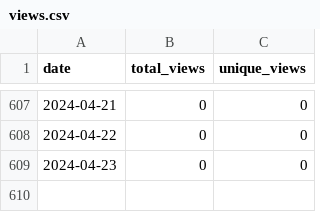
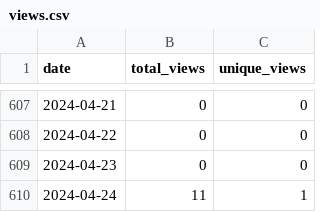
Before and after one commit to wumphlett/repostats, a CSV file: .traffic/views.csv, drawn as a sheet; only a part is shown, gaps mark what is left out.

Commit message:
Updating repository traffic

```diff
--- a/.traffic/views.csv
+++ b/.traffic/views.csv
@@ -609 +609,2 @@ date,total_views,unique_views
 2024-04-23,0,0
+2024-04-24,11,1
```
Also changed, not shown: .traffic/clones.csv, 3 other files.
